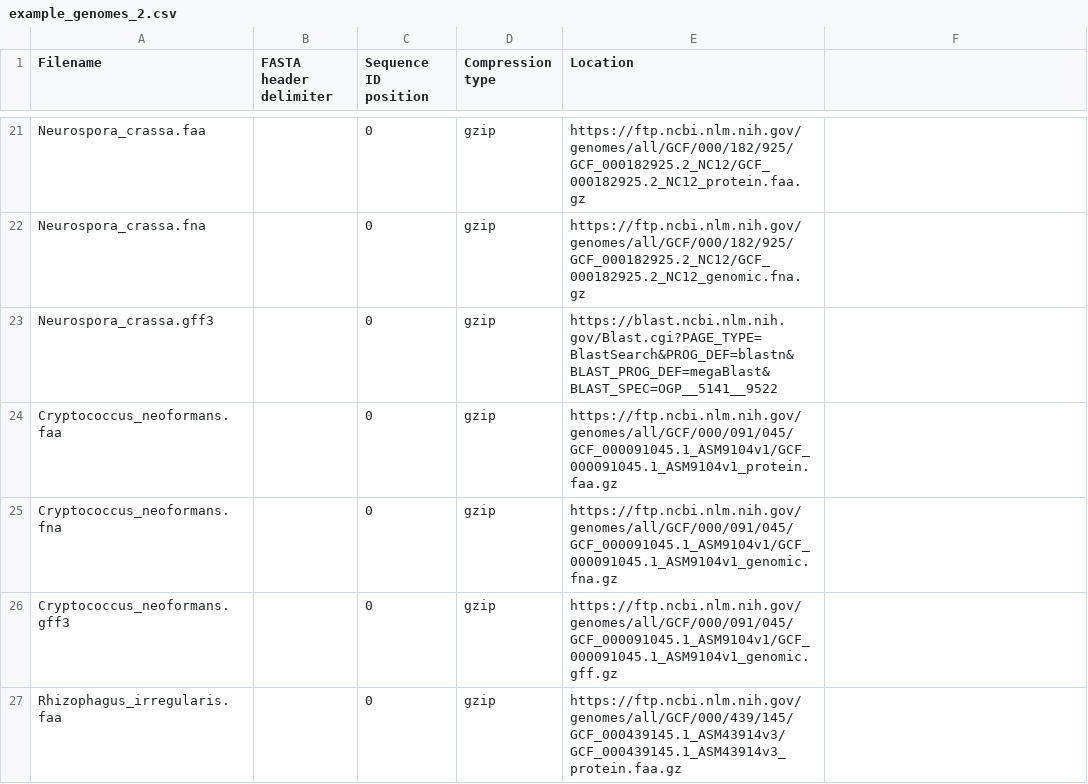
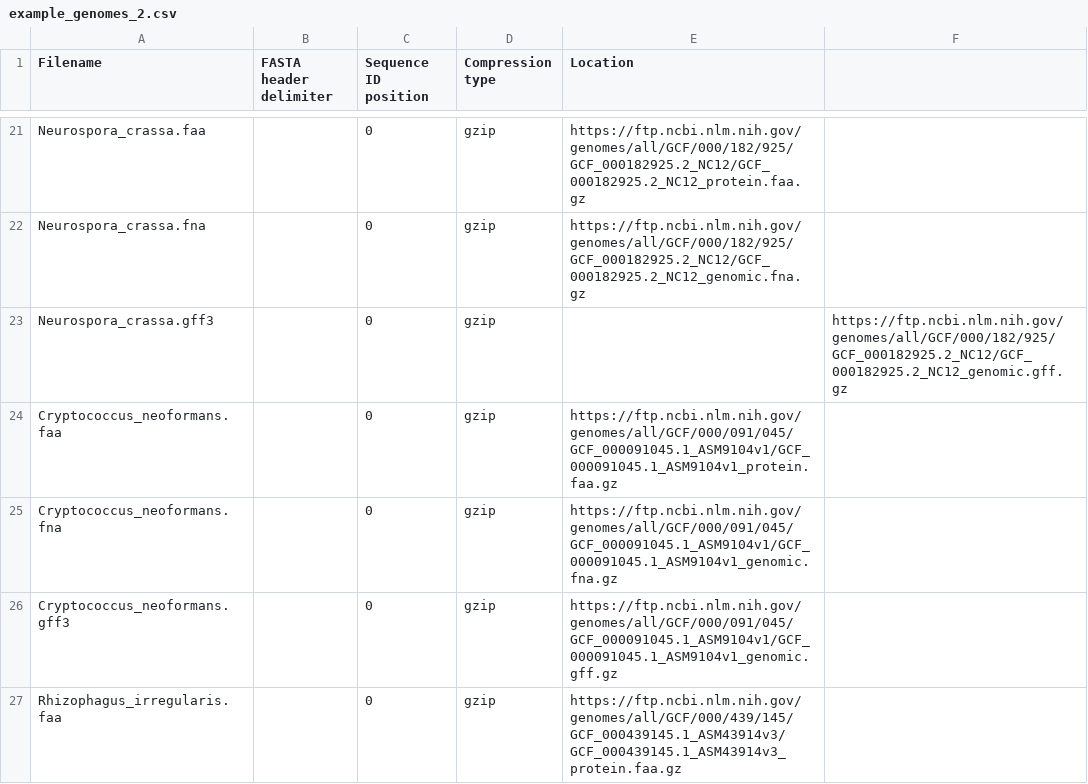
Before and after one commit to laelbarlow/amoebae, a CSV file: config/example_genomes_2.csv, drawn as a sheet; only a part is shown, gaps mark what is left out.

Commit message:
Fix Neurospora gff path.

```diff
--- a/config/example_genomes_2.csv
+++ b/config/example_genomes_2.csv
@@ -22,3 +22,3 @@ Neurospora_crassa.faa, ,0,gzip,https://ftp.ncbi.nlm.nih.gov/genomes/all/GCF/000/
 Neurospora_crassa.fna, ,0,gzip,https://ftp.ncbi.nlm.nih.gov/genomes/all/GCF/000/182/925/GCF_000182925.2_NC12/GCF_000182925.2_NC12_genomic.fna.gz,
-Neurospora_crassa.gff3, ,0,gzip,https://blast.ncbi.nlm.nih.gov/Blast.cgi?PAGE_TYPE=BlastSearch&PROG_DEF=blastn&BLAST_PROG_DEF=megaBlast&BLAST_SPEC=OGP__5141__9522,
+Neurospora_crassa.gff3, ,0,gzip,,https://ftp.ncbi.nlm.nih.gov/genomes/all/GCF/000/182/925/GCF_000182925.2_NC12/GCF_000182925.2_NC12_genomic.gff.gz
 Cryptococcus_neoformans.faa, ,0,gzip,https://ftp.ncbi.nlm.nih.gov/genomes/all/GCF/000/091/045/GCF_000091045.1_ASM9104v1/GCF_000091045.1_ASM9104v1_protein.faa.gz,
```
